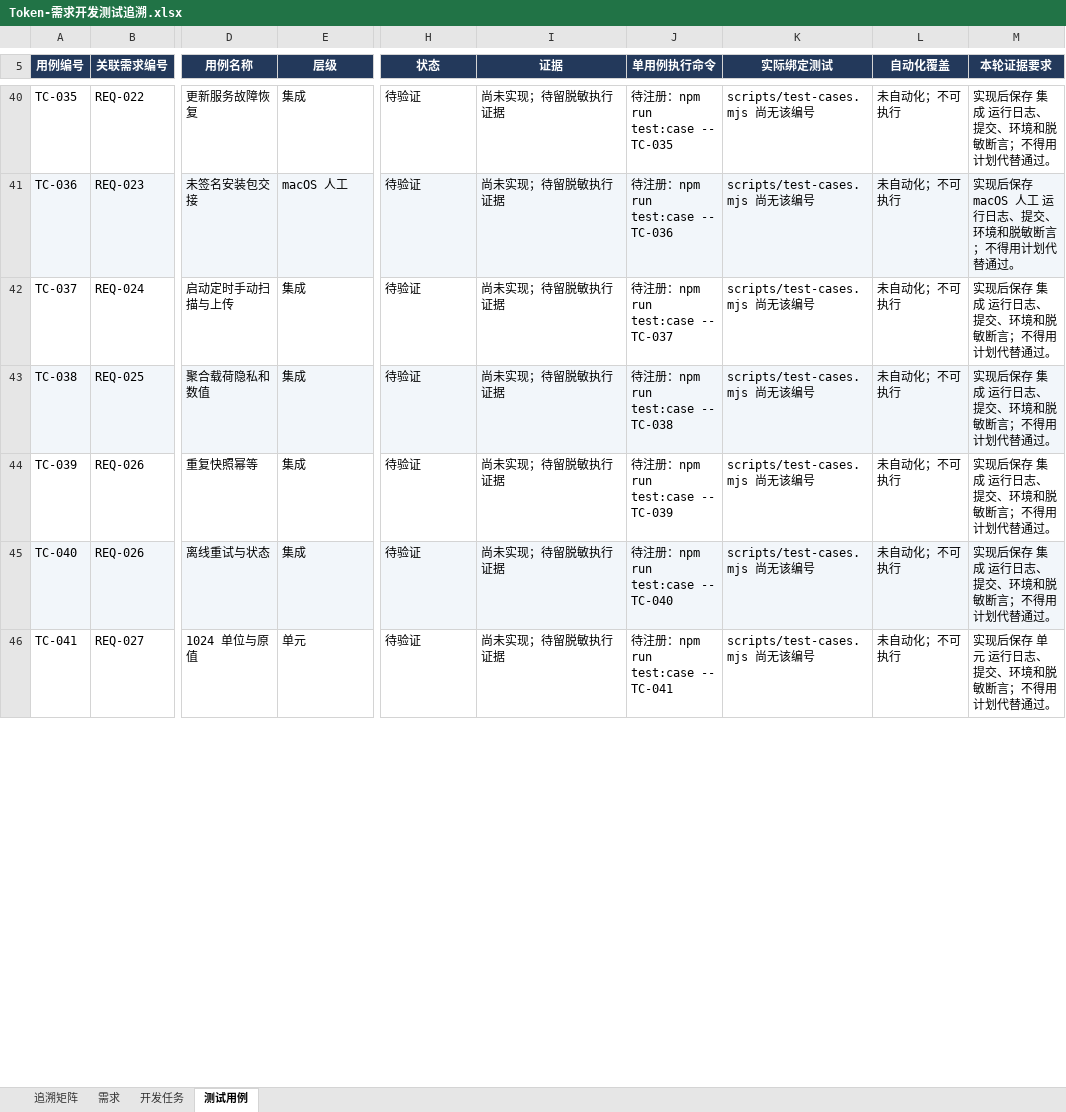
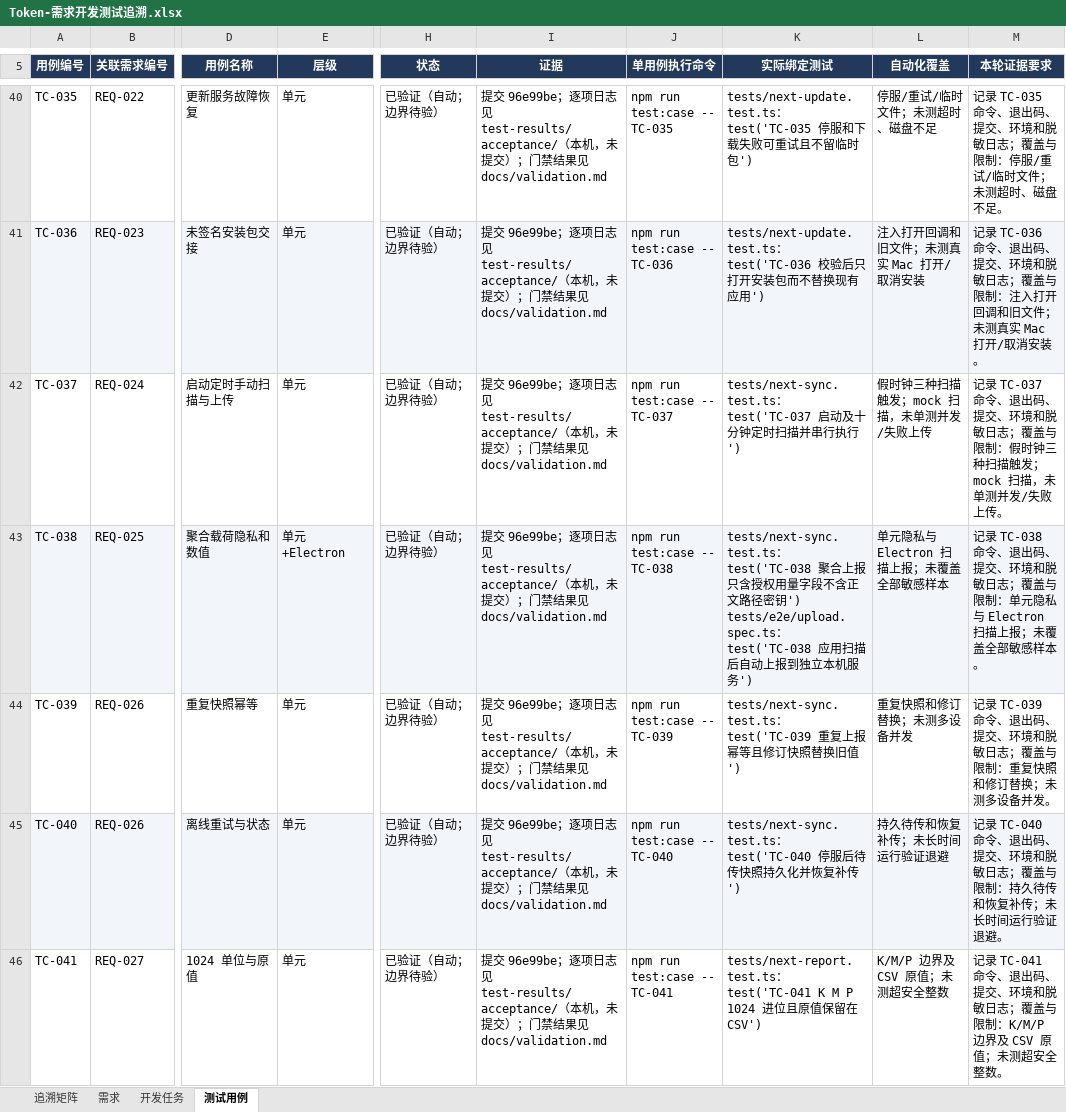
Before and after one commit to lzhe72/Token, an Excel workbook: outputs/20261002-token-docs/Token-需求开发测试追溯.xlsx, sheet 测试用例, drawn as a sheet; only a part is shown, gaps mark what is left out; values as stored, in another font and other column widths than the file's, no borders; ↵ is a line break in a cell; the diff covers the shown part only; the diff names each change by its address in the sheet, - before the commit and + after, or states it on an @@ line.

Commit message:
Document M5 implementation and acceptance evidence

```diff
--- a/outputs/20261002-token-docs/Token-需求开发测试追溯.xlsx (sheet 测试用例)
+++ b/outputs/20261002-token-docs/Token-需求开发测试追溯.xlsx (sheet 测试用例)
-E40 (层级): 集成
+E40 (层级): 单元
-H40:H46 (状态): 待验证
+H40:H46 (状态): 已验证（自动；边界待验）
-I40:I46 (证据): 尚未实现；待留脱敏执行证据
+I40:I46 (证据): 提交 96e99be；逐项日志见 test-results/acceptance/（本机，未提交）；门禁结果见 docs/validation.md
-J40 (单用例执行命令): 待注册：npm run test:case -- TC-035
+J40 (单用例执行命令): npm run test:case -- TC-035
-K40 (实际绑定测试): scripts/test-cases.mjs 尚无该编号
+K40 (实际绑定测试): tests/next-update.test.ts：test('TC-035 停服和下载失败可重试且不留临时包')
-L40 (自动化覆盖): 未自动化；不可执行
+L40 (自动化覆盖): 停服/重试/临时文件；未测超时、磁盘不足
-M40 (本轮证据要求): 实现后保存 集成 运行日志、提交、环境和脱敏断言；不得用计划代替通过。
+M40 (本轮证据要求): 记录 TC-035 命令、退出码、提交、环境和脱敏日志；覆盖与限制：停服/重试/临时文件；未测超时、磁盘不足。
-E41 (层级): macOS 人工
+E41 (层级): 单元
-J41 (单用例执行命令): 待注册：npm run test:case -- TC-036
+J41 (单用例执行命令): npm run test:case -- TC-036
-K41 (实际绑定测试): scripts/test-cases.mjs 尚无该编号
+K41 (实际绑定测试): tests/next-update.test.ts：test('TC-036 校验后只打开安装包而不替换现有应用')
-L41 (自动化覆盖): 未自动化；不可执行
+L41 (自动化覆盖): 注入打开回调和旧文件；未测真实 Mac 打开/取消安装
-M41 (本轮证据要求): 实现后保存 macOS 人工 运行日志、提交、环境和脱敏断言；不得用计划代替通过。
+M41 (本轮证据要求): 记录 TC-036 命令、退出码、提交、环境和脱敏日志；覆盖与限制：注入打开回调和旧文件；未测真实 Mac 打开/取消安装。
-E42 (层级): 集成
+E42 (层级): 单元
-J42 (单用例执行命令): 待注册：npm run test:case -- TC-037
+J42 (单用例执行命令): npm run test:case -- TC-037
-K42 (实际绑定测试): scripts/test-cases.mjs 尚无该编号
+K42 (实际绑定测试): tests/next-sync.test.ts：test('TC-037 启动及十分钟定时扫描并串行执行')
-L42 (自动化覆盖): 未自动化；不可执行
+L42 (自动化覆盖): 假时钟三种扫描触发；mock 扫描，未单测并发/失败上传
-M42 (本轮证据要求): 实现后保存 集成 运行日志、提交、环境和脱敏断言；不得用计划代替通过。
+M42 (本轮证据要求): 记录 TC-037 命令、退出码、提交、环境和脱敏日志；覆盖与限制：假时钟三种扫描触发；mock 扫描，未单测并发/失败上传。
-E43 (层级): 集成
+E43 (层级): 单元+Electron
-J43 (单用例执行命令): 待注册：npm run test:case -- TC-038
+J43 (单用例执行命令): npm run test:case -- TC-038
-K43 (实际绑定测试): scripts/test-cases.mjs 尚无该编号
+K43 (实际绑定测试): tests/next-sync.test.ts：test('TC-038 聚合上报只含授权用量字段不含正文路径密钥') ↵ tests/e2e/upload.spec.ts：test('TC-038 应用扫描后自动上报到独立本机服务')
-L43 (自动化覆盖): 未自动化；不可执行
+L43 (自动化覆盖): 单元隐私与 Electron 扫描上报；未覆盖全部敏感样本
-M43 (本轮证据要求): 实现后保存 集成 运行日志、提交、环境和脱敏断言；不得用计划代替通过。
+M43 (本轮证据要求): 记录 TC-038 命令、退出码、提交、环境和脱敏日志；覆盖与限制：单元隐私与 Electron 扫描上报；未覆盖全部敏感样本。
-E44:E45 (层级): 集成
+E44:E45 (层级): 单元
-J44 (单用例执行命令): 待注册：npm run test:case -- TC-039
+J44 (单用例执行命令): npm run test:case -- TC-039
-K44 (实际绑定测试): scripts/test-cases.mjs 尚无该编号
+K44 (实际绑定测试): tests/next-sync.test.ts：test('TC-039 重复上报幂等且修订快照替换旧值')
-L44 (自动化覆盖): 未自动化；不可执行
+L44 (自动化覆盖): 重复快照和修订替换；未测多设备并发
-M44 (本轮证据要求): 实现后保存 集成 运行日志、提交、环境和脱敏断言；不得用计划代替通过。
+M44 (本轮证据要求): 记录 TC-039 命令、退出码、提交、环境和脱敏日志；覆盖与限制：重复快照和修订替换；未测多设备并发。
-J45 (单用例执行命令): 待注册：npm run test:case -- TC-040
+J45 (单用例执行命令): npm run test:case -- TC-040
-K45 (实际绑定测试): scripts/test-cases.mjs 尚无该编号
+K45 (实际绑定测试): tests/next-sync.test.ts：test('TC-040 停服后待传快照持久化并恢复补传')
-L45 (自动化覆盖): 未自动化；不可执行
+L45 (自动化覆盖): 持久待传和恢复补传；未长时间运行验证退避
-M45 (本轮证据要求): 实现后保存 集成 运行日志、提交、环境和脱敏断言；不得用计划代替通过。
+M45 (本轮证据要求): 记录 TC-040 命令、退出码、提交、环境和脱敏日志；覆盖与限制：持久待传和恢复补传；未长时间运行验证退避。
-J46 (单用例执行命令): 待注册：npm run test:case -- TC-041
+J46 (单用例执行命令): npm run test:case -- TC-041
-K46 (实际绑定测试): scripts/test-cases.mjs 尚无该编号
+K46 (实际绑定测试): tests/next-report.test.ts：test('TC-041 K M P 1024 进位且原值保留在 CSV')
-L46 (自动化覆盖): 未自动化；不可执行
+L46 (自动化覆盖): K/M/P 边界及 CSV 原值；未测超安全整数
-M46 (本轮证据要求): 实现后保存 单元 运行日志、提交、环境和脱敏断言；不得用计划代替通过。
+M46 (本轮证据要求): 记录 TC-041 命令、退出码、提交、环境和脱敏日志；覆盖与限制：K/M/P 边界及 CSV 原值；未测超安全整数。
```
Also changed, not shown: 96 edited cells elsewhere in this sheet, sheet 开发任务, sheet 追溯矩阵, sheet 需求, 10 other files.
